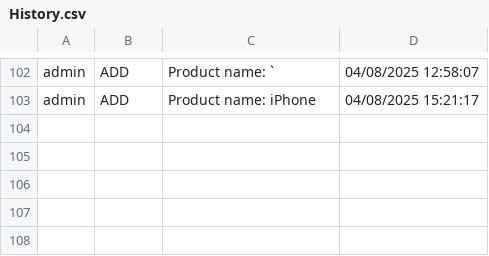
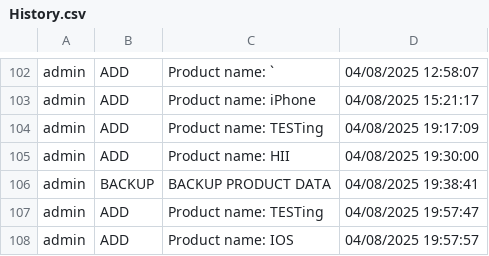
Before and after one commit to Scar-king/Project_DataStructure-Algorithm, a CSV file: Project/data/History.csv, drawn as a sheet; only a part is shown, gaps mark what is left out.

Commit message:
Added more Data for testing

```diff
--- a/Project/data/History.csv
+++ b/Project/data/History.csv
@@ -103 +103,6 @@ admin|ADD|Product name: `|04/08/2025 12:58:07
 admin|ADD|Product name: iPhone|04/08/2025 15:21:17
+admin|ADD|Product name: TESTing|04/08/2025 19:17:09
+admin|ADD|Product name: HII|04/08/2025 19:30:00
+admin|BACKUP|BACKUP PRODUCT DATA|04/08/2025 19:38:41
+admin|ADD|Product name: TESTing|04/08/2025 19:57:47
+admin|ADD|Product name: IOS|04/08/2025 19:57:57
```
Also changed, not shown: Project/data/Backup_ProductList.csv, Project/data/OverallReport.csv, 1 other file.
